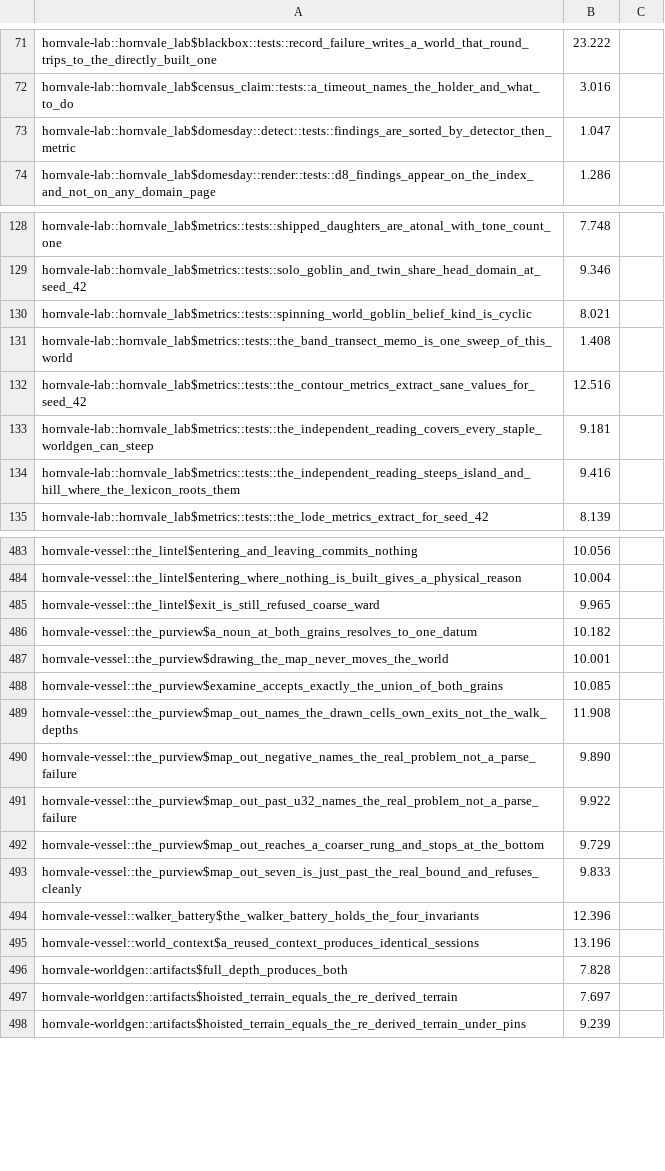
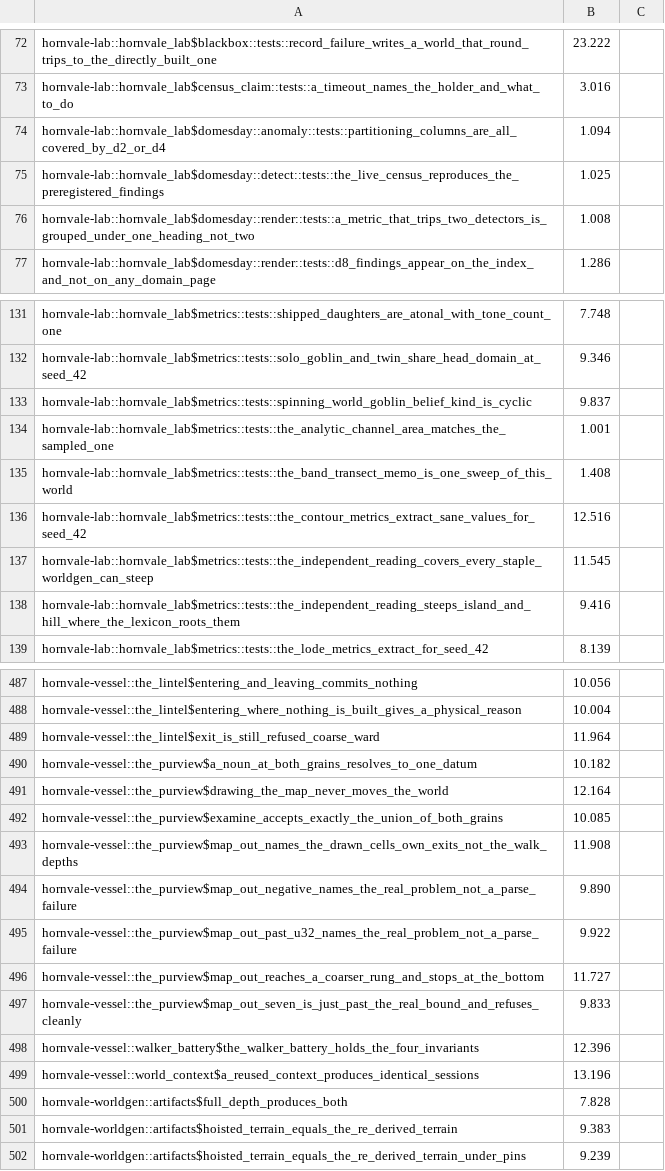
Before and after one commit to hornvale/hornvale, a TSV file: docs/timings/test-baseline-lefford.tsv, drawn as a sheet; only a part is shown, gaps mark what is left out; the diff covers the shown part only.

```diff
--- a/docs/timings/test-baseline-lefford.tsv
+++ b/docs/timings/test-baseline-lefford.tsv
@@ -72,3 +73,5 @@ hornvale-lab::hornvale_lab$blackbox::tests::record_failure_writes_a_world_that_r
 hornvale-lab::hornvale_lab$census_claim::tests::a_timeout_names_the_holder_and_what_to_do	3.016
-hornvale-lab::hornvale_lab$domesday::detect::tests::findings_are_sorted_by_detector_then_metric	1.047
+hornvale-lab::hornvale_lab$domesday::anomaly::tests::partitioning_columns_are_all_covered_by_d2_or_d4	1.094
+hornvale-lab::hornvale_lab$domesday::detect::tests::the_live_census_reproduces_the_preregistered_findings	1.025
+hornvale-lab::hornvale_lab$domesday::render::tests::a_metric_that_trips_two_detectors_is_grouped_under_one_heading_not_two	1.008
 hornvale-lab::hornvale_lab$domesday::render::tests::d8_findings_appear_on_the_index_and_not_on_any_domain_page	1.286
@@ -129,6 +132,7 @@ hornvale-lab::hornvale_lab$metrics::tests::shipped_daughters_are_atonal_with_ton
 hornvale-lab::hornvale_lab$metrics::tests::solo_goblin_and_twin_share_head_domain_at_seed_42	9.346
-hornvale-lab::hornvale_lab$metrics::tests::spinning_world_goblin_belief_kind_is_cyclic	8.021
+hornvale-lab::hornvale_lab$metrics::tests::spinning_world_goblin_belief_kind_is_cyclic	9.837
+hornvale-lab::hornvale_lab$metrics::tests::the_analytic_channel_area_matches_the_sampled_one	1.001
 hornvale-lab::hornvale_lab$metrics::tests::the_band_transect_memo_is_one_sweep_of_this_world	1.408
 hornvale-lab::hornvale_lab$metrics::tests::the_contour_metrics_extract_sane_values_for_seed_42	12.516
-hornvale-lab::hornvale_lab$metrics::tests::the_independent_reading_covers_every_staple_worldgen_can_steep	9.181
+hornvale-lab::hornvale_lab$metrics::tests::the_independent_reading_covers_every_staple_worldgen_can_steep	11.545
 hornvale-lab::hornvale_lab$metrics::tests::the_independent_reading_steeps_island_and_hill_where_the_lexicon_roots_them	9.416
@@ -484,5 +488,5 @@ hornvale-vessel::the_lintel$entering_and_leaving_commits_nothing	10.056
 hornvale-vessel::the_lintel$entering_where_nothing_is_built_gives_a_physical_reason	10.004
-hornvale-vessel::the_lintel$exit_is_still_refused_coarse_ward	9.965
+hornvale-vessel::the_lintel$exit_is_still_refused_coarse_ward	11.964
 hornvale-vessel::the_purview$a_noun_at_both_grains_resolves_to_one_datum	10.182
-hornvale-vessel::the_purview$drawing_the_map_never_moves_the_world	10.001
+hornvale-vessel::the_purview$drawing_the_map_never_moves_the_world	12.164
 hornvale-vessel::the_purview$examine_accepts_exactly_the_union_of_both_grains	10.085
@@ -491,3 +495,3 @@ hornvale-vessel::the_purview$map_out_negative_names_the_real_problem_not_a_parse
 hornvale-vessel::the_purview$map_out_past_u32_names_the_real_problem_not_a_parse_failure	9.922
-hornvale-vessel::the_purview$map_out_reaches_a_coarser_rung_and_stops_at_the_bottom	9.729
+hornvale-vessel::the_purview$map_out_reaches_a_coarser_rung_and_stops_at_the_bottom	11.727
 hornvale-vessel::the_purview$map_out_seven_is_just_past_the_real_bound_and_refuses_cleanly	9.833
@@ -496,3 +500,3 @@ hornvale-vessel::world_context$a_reused_context_produces_identical_sessions	13.1
 hornvale-worldgen::artifacts$full_depth_produces_both	7.828
-hornvale-worldgen::artifacts$hoisted_terrain_equals_the_re_derived_terrain	7.697
+hornvale-worldgen::artifacts$hoisted_terrain_equals_the_re_derived_terrain	9.383
 hornvale-worldgen::artifacts$hoisted_terrain_equals_the_re_derived_terrain_under_pins	9.239
```
Also changed, not shown: 3 added rows, 1 removed row and 33 edited cells elsewhere in this file, docs/timings/subfloor-roster.tsv, 1 other file.
